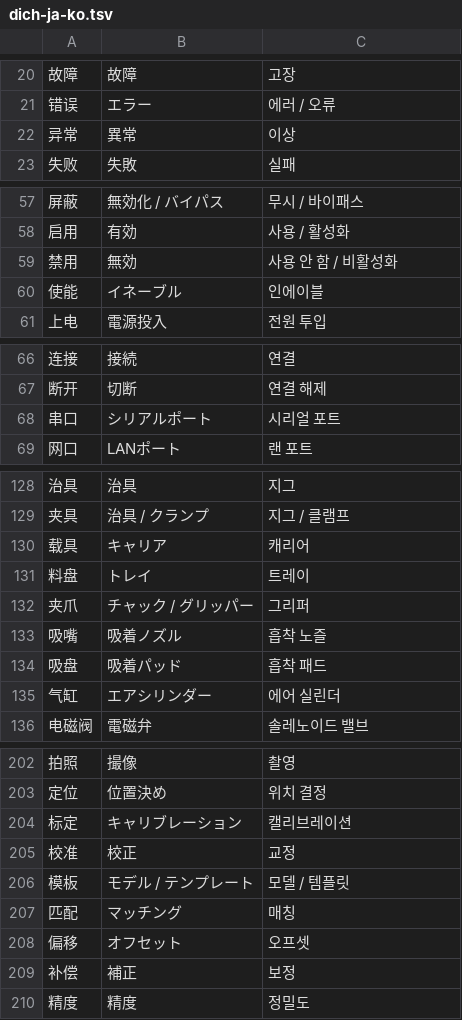
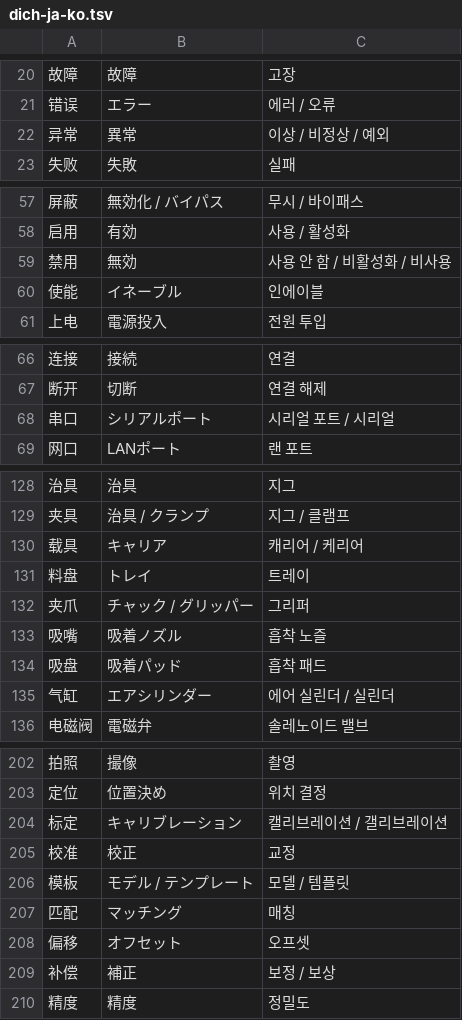
Before and after one commit to songloi0730/tu-dien-xuong-offline, a TSV file: data/dich-ja-ko.tsv, drawn as a sheet; only a part is shown, gaps mark what is left out; the diff covers the shown part only.

```diff
--- a/data/dich-ja-ko.tsv
+++ b/data/dich-ja-ko.tsv
@@ -21,3 +21,3 @@
 错误	エラー	에러 / 오류
-异常	異常	이상
+异常	異常	이상 / 비정상 / 예외
 失败	失敗	실패
@@ -58,3 +58,3 @@
 启用	有効	사용 / 활성화
-禁用	無効	사용 안 함 / 비활성화
+禁用	無効	사용 안 함 / 비활성화 / 비사용
 使能	イネーブル	인에이블
@@ -67,3 +67,3 @@
 断开	切断	연결 해제
-串口	シリアルポート	시리얼 포트
+串口	シリアルポート	시리얼 포트 / 시리얼
 网口	LANポート	랜 포트
@@ -129,3 +129,3 @@
 夹具	治具 / クランプ	지그 / 클램프
-载具	キャリア	캐리어
+载具	キャリア	캐리어 / 케리어
 料盘	トレイ	트레이
@@ -134,3 +134,3 @@
 吸盘	吸着パッド	흡착 패드
-气缸	エアシリンダー	에어 실린더
+气缸	エアシリンダー	에어 실린더 / 실린더
 电磁阀	電磁弁	솔레노이드 밸브
@@ -203,3 +203,3 @@
 定位	位置決め	위치 결정
-标定	キャリブレーション	캘리브레이션
+标定	キャリブレーション	캘리브레이션 / 갤리브레이션
 校准	校正	교정
@@ -208,3 +208,3 @@
 偏移	オフセット	오프셋
-补偿	補正	보정
+补偿	補正	보정 / 보상
 精度	精度	정밀도
```
Also changed, not shown: 11 edited cells elsewhere in this file, data/dich-ja-ko-2.tsv, data/dich-ja-ko-3.tsv, 6 other files.
